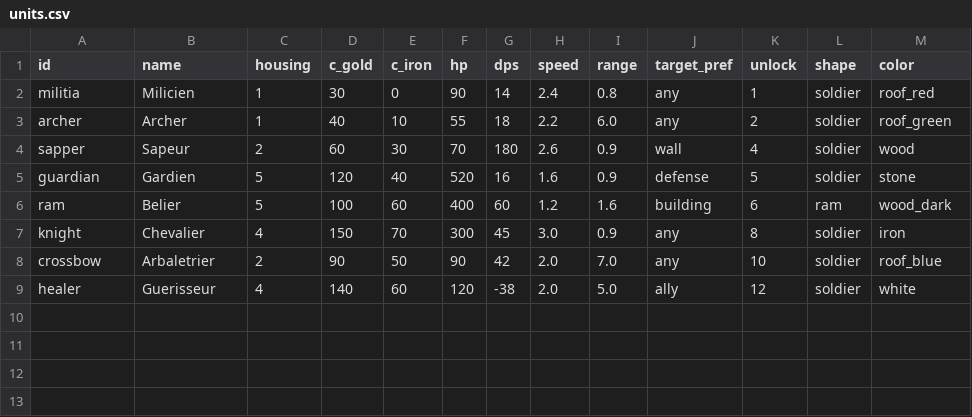
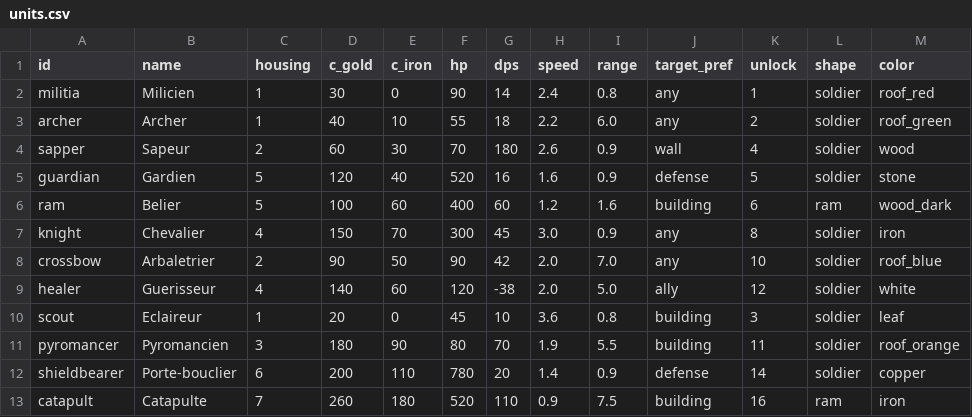
Before and after one commit to 0xZKnw/testClaude, a CSV file: game/data/units.csv, drawn as a sheet; the diff names each change by its address in the sheet, - before the commit and + after, or states it on an @@ line.

```diff
--- a/game/data/units.csv
+++ b/game/data/units.csv
+row 10: scout | Eclaireur | 1 | 20 | 0 | 45 | 10 | 3.6 | 0.8 | building | 3 | soldier | leaf
+row 11: pyromancer | Pyromancien | 3 | 180 | 90 | 80 | 70 | 1.9 | 5.5 | building | 11 | soldier | roof_orange
+row 12: shieldbearer | Porte-bouclier | 6 | 200 | 110 | 780 | 20 | 1.4 | 0.9 | defense | 14 | soldier | copper
+row 13: catapult | Catapulte | 7 | 260 | 180 | 520 | 110 | 0.9 | 7.5 | building | 16 | ram | iron
```
Also changed, not shown: game/data/buildings.csv, 35 other files.
